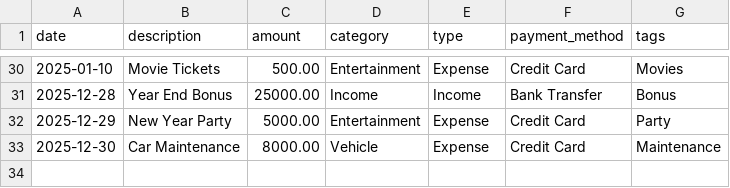
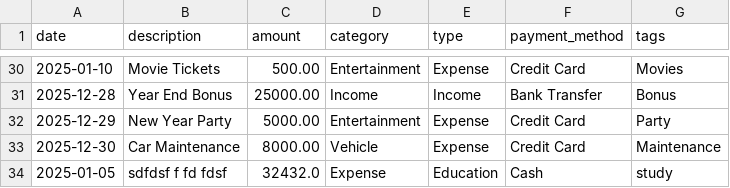
Before and after one commit to hrishikeshpundkar/Finance-Insight-Hub, a CSV file: aditya_data.csv, drawn as a sheet; only a part is shown, gaps mark what is left out; the diff names each change by its address in the sheet, - before the commit and + after, or states it on an @@ line.

```diff
--- a/aditya_data.csv
+++ b/aditya_data.csv
+row 34: 2025-01-05 | sdfdsf f fd fdsf | 32432.0 | Expense | Education | Cash | study
```
Also changed, not shown: 2 other files.
